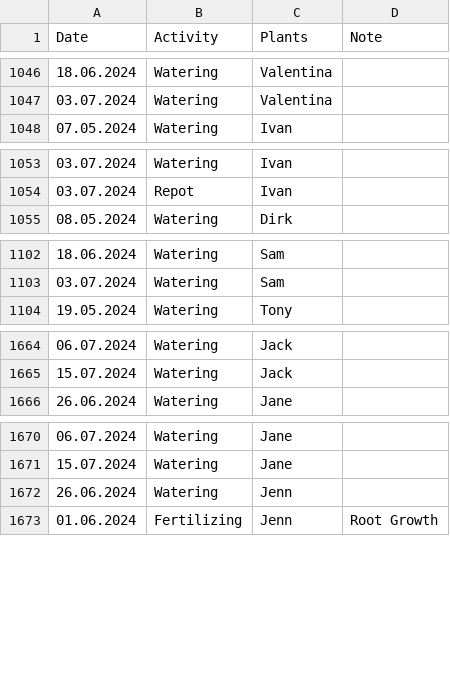
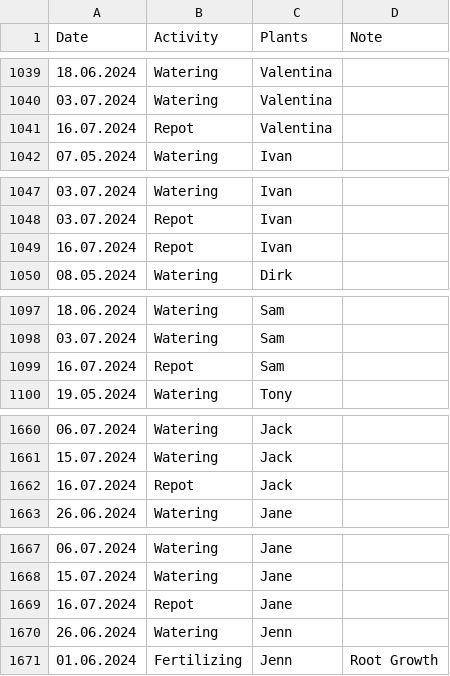
Before and after one commit to MarcoTz/Plants, a CSV file: Logs/Activities.csv, drawn as a sheet; only a part is shown, gaps mark what is left out; the diff covers the shown part only; the diff names each change by its address in the sheet, - before the commit and + after, or states it on an @@ line.

```diff
--- a/Logs/Activities.csv
+++ b/Logs/Activities.csv
+row 1041: 16.07.2024 | Repot | Valentina
+row 1049: 16.07.2024 | Repot | Ivan
+row 1099: 16.07.2024 | Repot | Sam
+row 1662: 16.07.2024 | Repot | Jack
+row 1669: 16.07.2024 | Repot | Jane
```
Also changed, not shown: 4 added rows, 10 removed rows and 1 edited cell elsewhere in this file, Logs/Graveyard.csv, Logs/Growth.csv, 2 other files.
